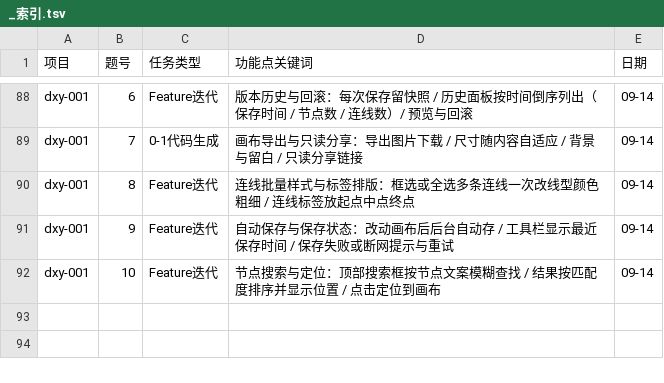
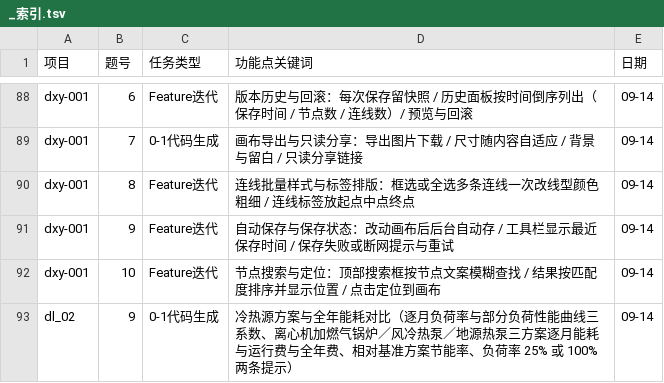
Before and after one commit to blackzero007/benzhi-public-data, a TSV file: 项目描述/_索引.tsv, drawn as a sheet; only a part is shown, gaps mark what is left out; the diff names each change by its address in the sheet, - before the commit and + after, or states it on an @@ line.

```diff
--- a/项目描述/_索引.tsv
+++ b/项目描述/_索引.tsv
+row 93: dl_02 | 9 | 0-1代码生成 | 冷热源方案与全年能耗对比（逐月负荷率与部分负荷性能曲线三系数、离心机加燃气锅炉／风冷热泵／地源热泵三方案逐月能耗与运行费与全年费、相对基准方案节能率、负荷率 25% 或 100% 两条提示） | 09-14
```
Also changed, not shown: 3 other files.
